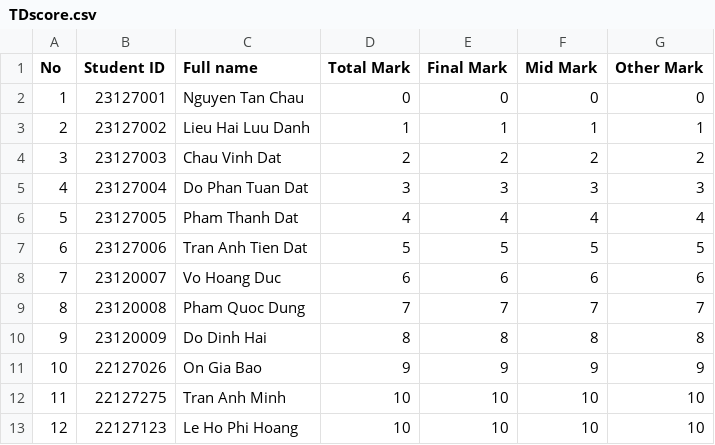
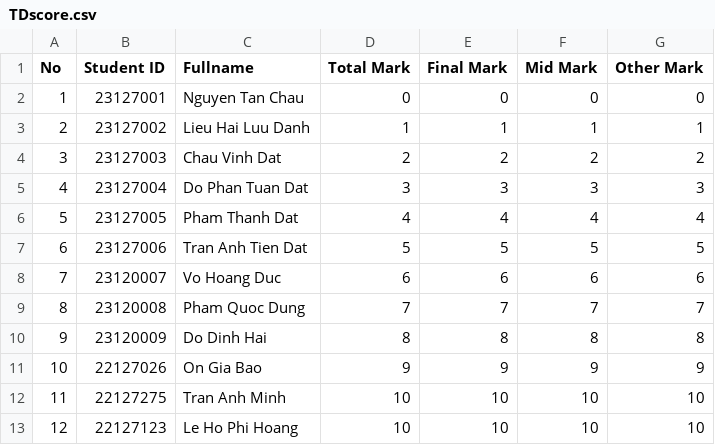
Before and after one commit to HoangRory/CSC10002-Group-A-Course-Management-System, a CSV file: main/Data_file/2023_2024/smt2/TDscore.csv, drawn as a sheet.

```diff
--- a/main/Data_file/2023_2024/smt2/TDscore.csv
+++ b/main/Data_file/2023_2024/smt2/TDscore.csv
@@ -1,2 +1,2 @@
-No,Student ID,Full name,Total Mark,Final Mark,Mid Mark,Other Mark
+No,Student ID,Fullname,Total Mark,Final Mark,Mid Mark,Other Mark
 1,23127001,Nguyen Tan Chau,0,0,0,0
```
Also changed, not shown: main/Data_file/2022_2023/smt1/NMCNTTscore.csv, main/Data_file/2022_2023/smt1/TRRscore.csv, 20 other files.
